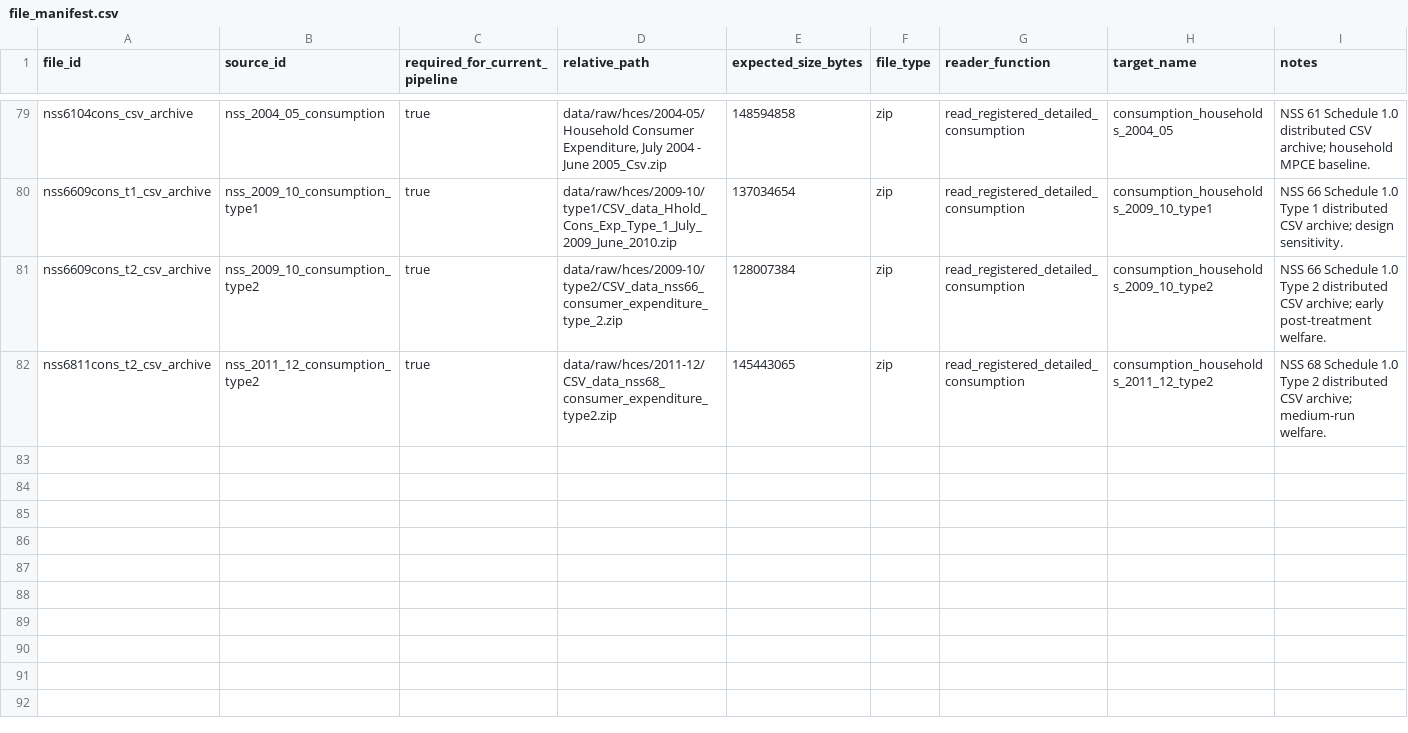
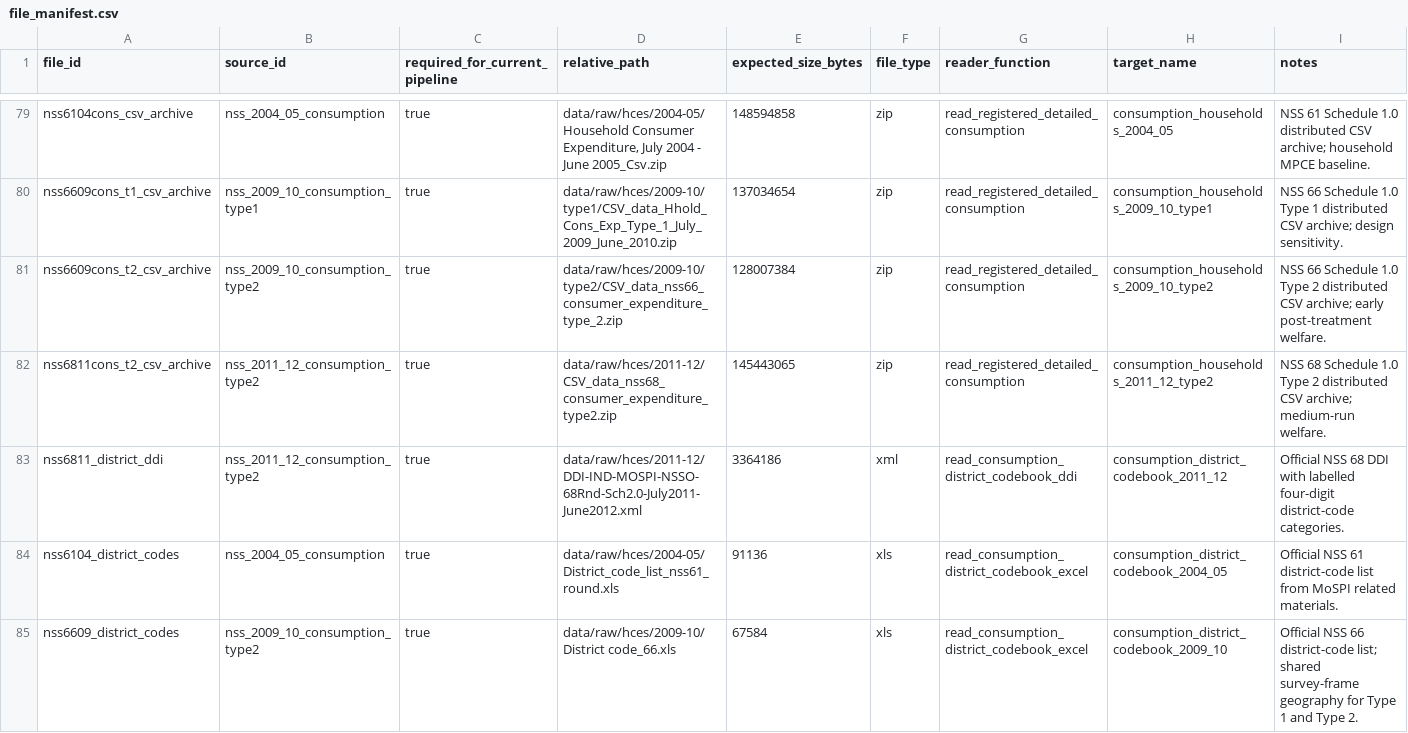
Before and after one commit to rishavbroy/emi-inequality-india, a CSV file: data/metadata/file_manifest.csv, drawn as a sheet; only a part is shown, gaps mark what is left out; the diff names each change by its address in the sheet, - before the commit and + after, or states it on an @@ line.

Commit message:
chore(data): register NSS 68 district DDI

```diff
--- a/data/metadata/file_manifest.csv
+++ b/data/metadata/file_manifest.csv
+row 83: nss6811_district_ddi | nss_2011_12_consumption_type2 | true | data/raw/hces/2011-12/DDI-IND-MOSPI-NSSO-68Rnd-Sch2.0-July2011-June2012.xml | 3364186 | xml | read_consumption_district_codebook_ddi | consumption_district_codebook_2011_12 | Official NSS 68 DDI with labelled four-digit district-code categories.
+row 84: nss6104_district_codes | nss_2004_05_consumption | true | data/raw/hces/2004-05/District_code_list_nss61_round.xls | 91136 | xls | read_consumption_district_codebook_excel | consumption_district_codebook_2004_05 | Official NSS 61 district-code list from MoSPI related materials.
+row 85: nss6609_district_codes | nss_2009_10_consumption_type2 | true | data/raw/hces/2009-10/District code_66.xls | 67584 | xls | read_consumption_district_codebook_excel | consumption_district_codebook_2009_10 | Official NSS 66 district-code list; shared survey-frame geography for Type 1 and Type 2.
```
Also changed, not shown: data/metadata/checksums.csv.
